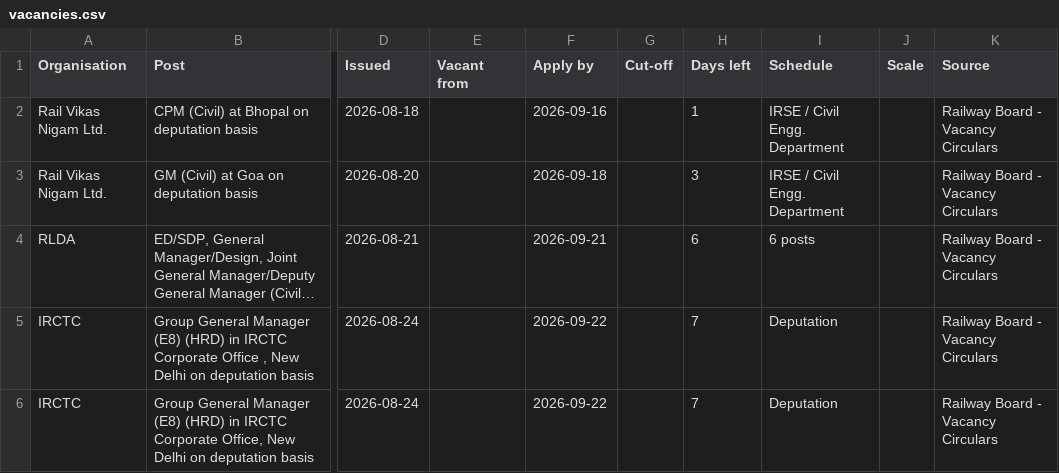
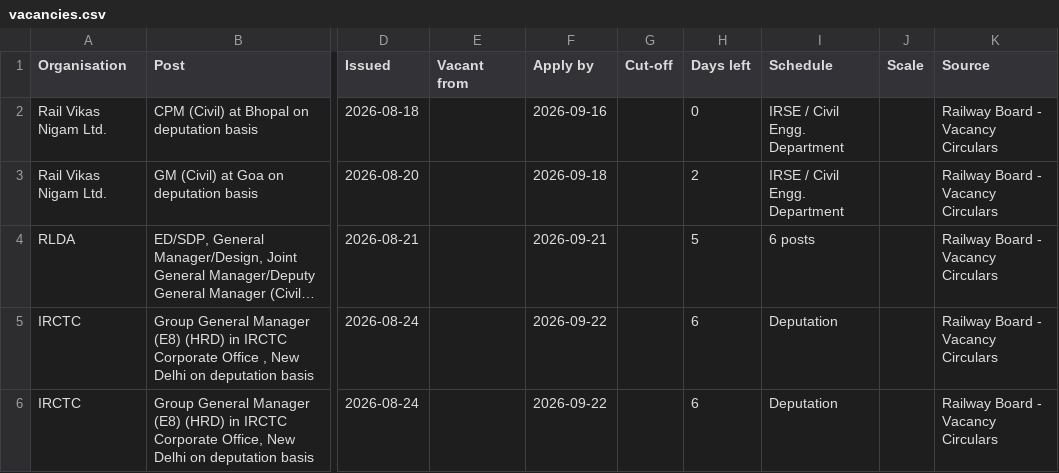
Before and after one commit to HarshLohiya/vacancy-board, a CSV file: docs/vacancies.csv, drawn as a sheet; only a part is shown, gaps mark what is left out; long unchanged cells end in …; the diff covers the shown part only; the diff names each change by its address in the sheet, - before the commit and + after, or states it on an @@ line.

```diff
--- a/docs/vacancies.csv
+++ b/docs/vacancies.csv
-H2 (Days left): 1
+H2 (Days left): 0
-H3 (Days left): 3
+H3 (Days left): 2
-H4 (Days left): 6
+H4 (Days left): 5
-H5:H6 (Days left): 7
+H5:H6 (Days left): 6
```
Also changed, not shown: 1 added row, 3 moved rows and 4 edited cells elsewhere in this file, 2 other files.
